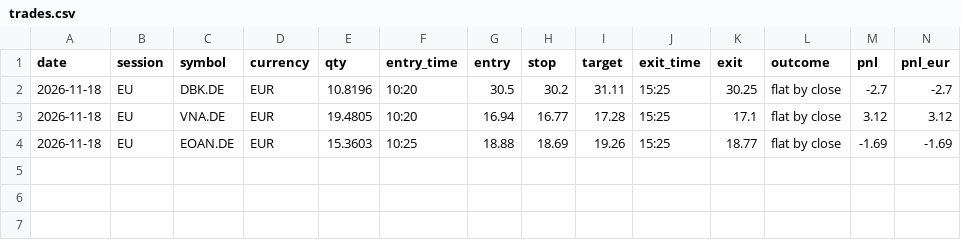
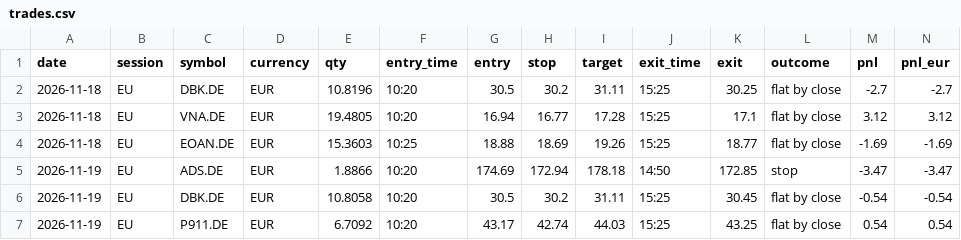
Before and after one commit to Steffeh1337/paper-trader, a CSV file: v2/live/trades.csv, drawn as a sheet; only a part is shown; rows hold the shown columns only; the diff names each change by its address in the sheet, - before the commit and + after, or states it on an @@ line.

```diff
--- a/v2/live/trades.csv
+++ b/v2/live/trades.csv
+row 5: 2026-11-19 | EU | ADS.DE | EUR | 1.8866 | 10:20 | 174.69 | 172.94 | 178.18 | 14:50 | 172.85 | stop | -3.47 | -3.47
+row 6: 2026-11-19 | EU | DBK.DE | EUR | 10.8058 | 10:20 | 30.5 | 30.2 | 31.11 | 15:25 | 30.45 | flat by close | -0.54 | -0.54
+row 7: 2026-11-19 | EU | P911.DE | EUR | 6.7092 | 10:20 | 43.17 | 42.74 | 44.03 | 15:25 | 43.25 | flat by close | 0.54 | 0.54
```
Also changed, not shown: 9 other files.
